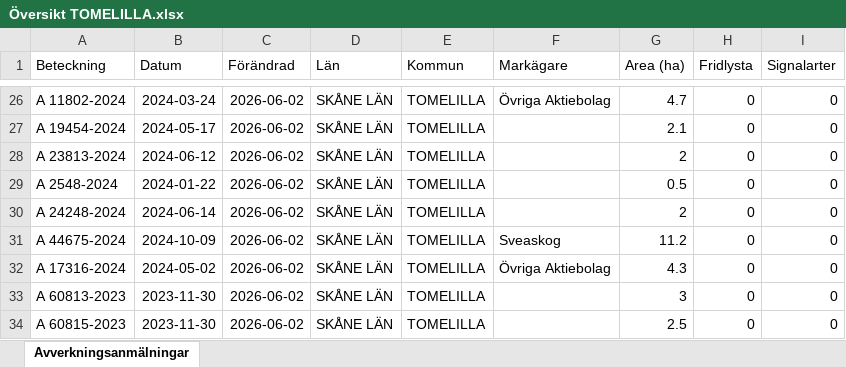
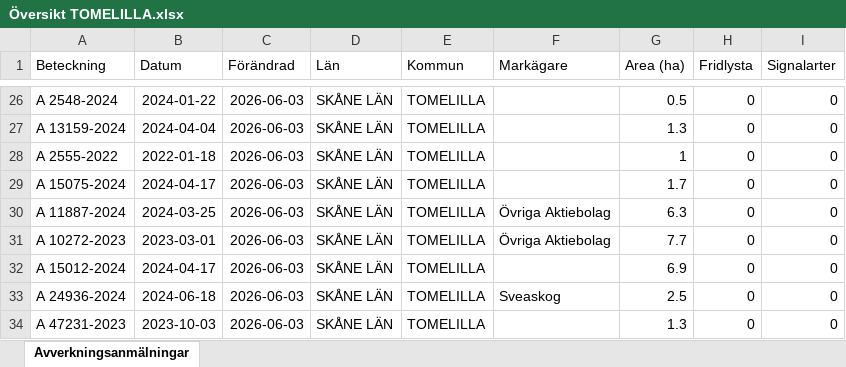
Before and after one commit to klasma/Logging_1270, an Excel workbook: Översikt TOMELILLA.xlsx, sheet Avverkningsanmälningar, drawn as a sheet; only a part is shown, gaps mark what is left out; values as stored, in another font and other column widths than the file's, no borders; the diff covers the shown part only; the diff names each change by its address in the sheet, - before the commit and + after, or states it on an @@ line.

```diff
--- a/Översikt TOMELILLA.xlsx (sheet Avverkningsanmälningar)
+++ b/Översikt TOMELILLA.xlsx (sheet Avverkningsanmälningar)
-A26 (Beteckning): A 11802-2024
+A26 (Beteckning): A 2548-2024
-B26 (Datum): 2024-03-24
+B26 (Datum): 2024-01-22
-C26:C34 (Förändrad): 2026-06-02
+C26:C34 (Förändrad): 2026-06-03
-F26 (Markägare): Övriga Aktiebolag
+F26 (Markägare): (empty)
-G26 (Area (ha)): 4.7
+G26 (Area (ha)): 0.5
-A27 (Beteckning): A 19454-2024
+A27 (Beteckning): A 13159-2024
-B27 (Datum): 2024-05-17
+B27 (Datum): 2024-04-04
-G27 (Area (ha)): 2.1
+G27 (Area (ha)): 1.3
-A28 (Beteckning): A 23813-2024
+A28 (Beteckning): A 2555-2022
-B28 (Datum): 2024-06-12
+B28 (Datum): 2022-01-18
-G28 (Area (ha)): 2
+G28 (Area (ha)): 1
-A29 (Beteckning): A 2548-2024
+A29 (Beteckning): A 15075-2024
-B29 (Datum): 2024-01-22
+B29 (Datum): 2024-04-17
-G29 (Area (ha)): 0.5
+G29 (Area (ha)): 1.7
-A30 (Beteckning): A 24248-2024
+A30 (Beteckning): A 11887-2024
-B30 (Datum): 2024-06-14
+B30 (Datum): 2024-03-25
-F30 (Markägare): (empty)
+F30 (Markägare): Övriga Aktiebolag
-G30 (Area (ha)): 2
+G30 (Area (ha)): 6.3
-A31 (Beteckning): A 44675-2024
+A31 (Beteckning): A 10272-2023
-B31 (Datum): 2024-10-09
+B31 (Datum): 2023-03-01
-F31 (Markägare): Sveaskog
+F31 (Markägare): Övriga Aktiebolag
-G31 (Area (ha)): 11.2
+G31 (Area (ha)): 7.7
-A32 (Beteckning): A 17316-2024
+A32 (Beteckning): A 15012-2024
-B32 (Datum): 2024-05-02
+B32 (Datum): 2024-04-17
-F32 (Markägare): Övriga Aktiebolag
+F32 (Markägare): (empty)
-G32 (Area (ha)): 4.3
+G32 (Area (ha)): 6.9
-A33 (Beteckning): A 60813-2023
+A33 (Beteckning): A 24936-2024
-B33 (Datum): 2023-11-30
+B33 (Datum): 2024-06-18
-F33 (Markägare): (empty)
+F33 (Markägare): Sveaskog
-G33 (Area (ha)): 3
+G33 (Area (ha)): 2.5
-A34 (Beteckning): A 60815-2023
+A34 (Beteckning): A 47231-2023
-B34 (Datum): 2023-11-30
+B34 (Datum): 2023-10-03
-G34 (Area (ha)): 2.5
+G34 (Area (ha)): 1.3
```
Also changed, not shown: 580 edited cells elsewhere in this sheet, artfynd/A 23466-2022 artfynd.xlsx, artfynd/A 28124-2021 artfynd.xlsx, 56 other files.
